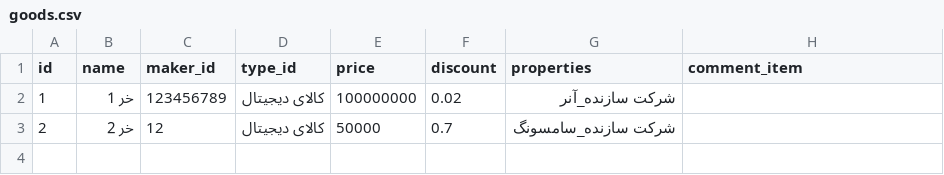
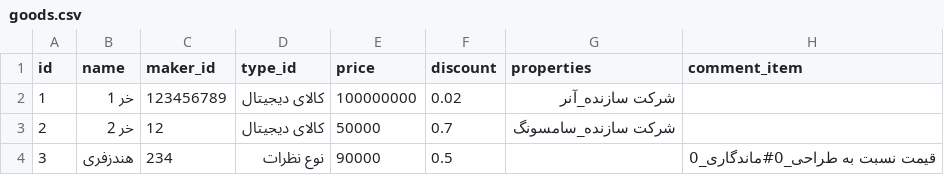
Before and after one commit to alex-abrehforoush/Onket, a CSV file: Project/Main/Onket/Database/Goods/goods.csv, drawn as a sheet.

```diff
--- a/Project/Main/Onket/Database/Goods/goods.csv
+++ b/Project/Main/Onket/Database/Goods/goods.csv
@@ -3 +3,2 @@ id;name;maker_id;type_id;price;discount;properties;comment_item
 2;خر 2;12;کالای دیجیتال;50000;0.7;شرکت سازنده_سامسونگ;
+3;هندزفری;234;نوع نظرات;90000;0.5;;قیمت نسبت به طراحی_0#ماندگاری_0
```
Also changed, not shown: Project/Main/Onket/Database/User/a@a.com.csv, 20 other files.
